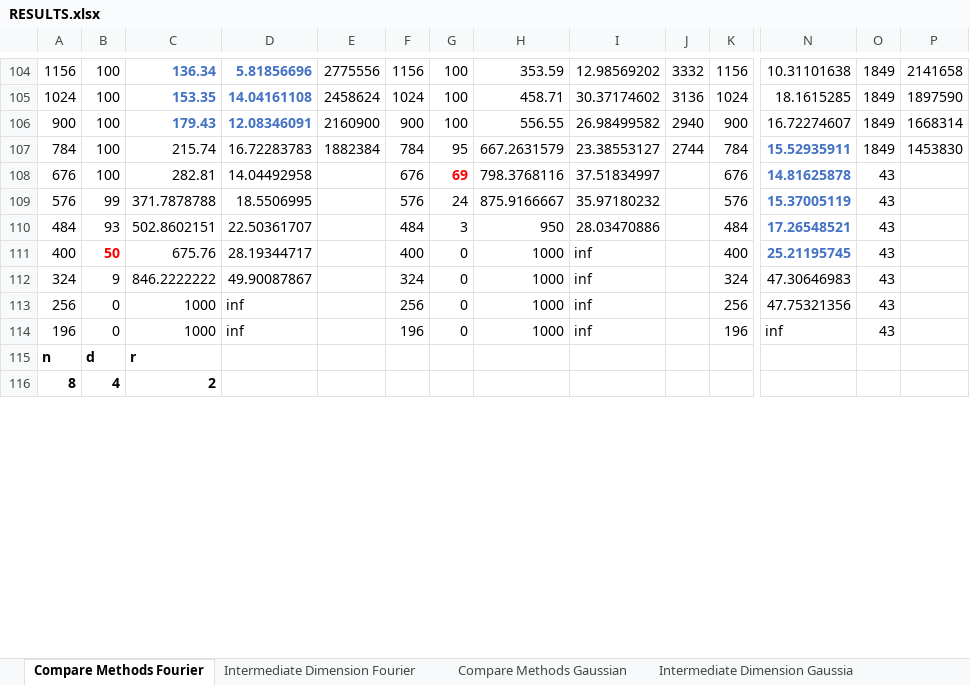
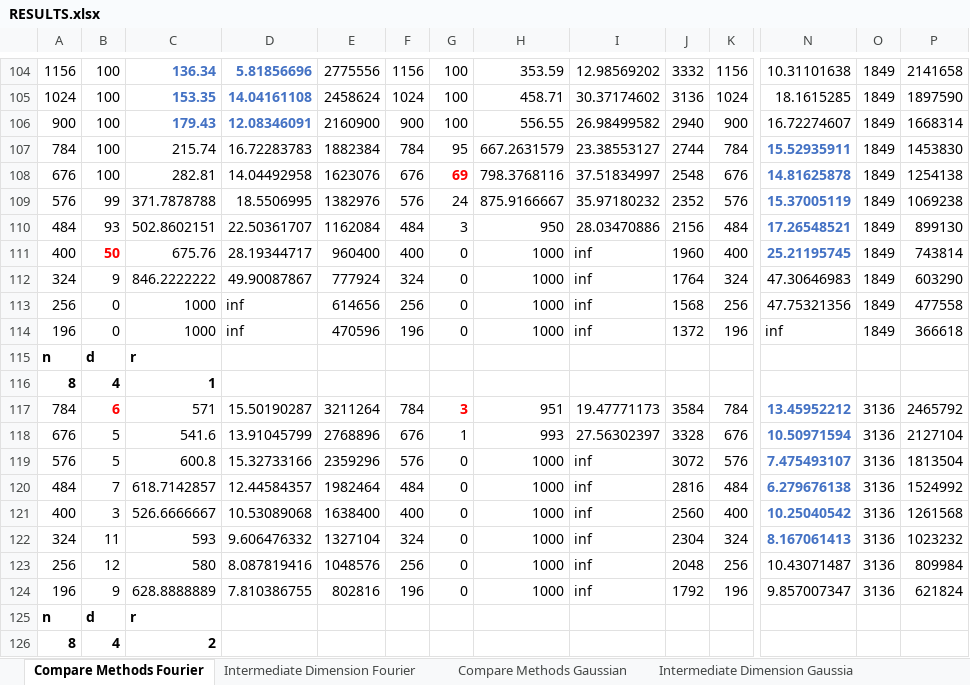
Before and after one commit to MichaelPerlmutter/ModewiseTRIP, an Excel workbook: RESULTS.xlsx, sheet Compare Methods Fourier, drawn as a sheet; only a part is shown, gaps mark what is left out; values as stored, in another font and other column widths than the file's, no borders; rows hold the shown columns only; the diff covers the shown part only; the diff names each change by its address in the sheet, - before the commit and + after, or states it on an @@ line.

```diff
--- a/RESULTS.xlsx (sheet Compare Methods Fourier)
+++ b/RESULTS.xlsx (sheet Compare Methods Fourier)
-E108: (empty)
+E108: 1623076
-J108: (empty)
+J108: 2548
-O108:O114: 43
+O108:O114: 1849
-P108: (empty)
+P108: 1254138
-E109: (empty)
+E109: 1382976
-J109: (empty)
+J109: 2352
-P109: (empty)
+P109: 1069238
-E110: (empty)
+E110: 1162084
-J110: (empty)
+J110: 2156
-P110: (empty)
+P110: 899130
-E111: (empty)
+E111: 960400
-J111: (empty)
+J111: 1960
-P111: (empty)
+P111: 743814
-E112: (empty)
+E112: 777924
-J112: (empty)
+J112: 1764
-P112: (empty)
+P112: 603290
-E113: (empty)
+E113: 614656
-J113: (empty)
+J113: 1568
-P113: (empty)
+P113: 477558
-E114: (empty)
+E114: 470596
-J114: (empty)
+J114: 1372
-P114: (empty)
+P114: 366618
+row 115: n | d | r
+row 116: 8 | 4 | 1
+row 117: 784 | 6 | 571 | 15.50190287 | 3211264 | 784 | 3 | 951 | 19.47771173 | 3584 | 784 | 13.45952212 | 3136 | 2465792
+row 118: 676 | 5 | 541.6 | 13.91045799 | 2768896 | 676 | 1 | 993 | 27.56302397 | 3328 | 676 | 10.50971594 | 3136 | 2127104
+row 119: 576 | 5 | 600.8 | 15.32733166 | 2359296 | 576 | 0 | 1000 | inf | 3072 | 576 | 7.475493107 | 3136 | 1813504
+row 120: 484 | 7 | 618.7142857 | 12.44584357 | 1982464 | 484 | 0 | 1000 | inf | 2816 | 484 | 6.279676138 | 3136 | 1524992
+row 121: 400 | 3 | 526.6666667 | 10.53089068 | 1638400 | 400 | 0 | 1000 | inf | 2560 | 400 | 10.25040542 | 3136 | 1261568
+row 122: 324 | 11 | 593 | 9.606476332 | 1327104 | 324 | 0 | 1000 | inf | 2304 | 324 | 8.167061413 | 3136 | 1023232
+row 123: 256 | 12 | 580 | 8.087819416 | 1048576 | 256 | 0 | 1000 | inf | 2048 | 256 | 10.43071487 | 3136 | 809984
+row 124: 196 | 9 | 628.8888889 | 7.810386755 | 802816 | 196 | 0 | 1000 | inf | 1792 | 196 | 9.857007347 | 3136 | 621824
```
Also changed, not shown: 16 added rows, 7 removed rows and 1 edited cell elsewhere in this sheet, sheet Compare Methods Gaussian, sheet Intermediate Dimension Gaussia, 34 other files.
